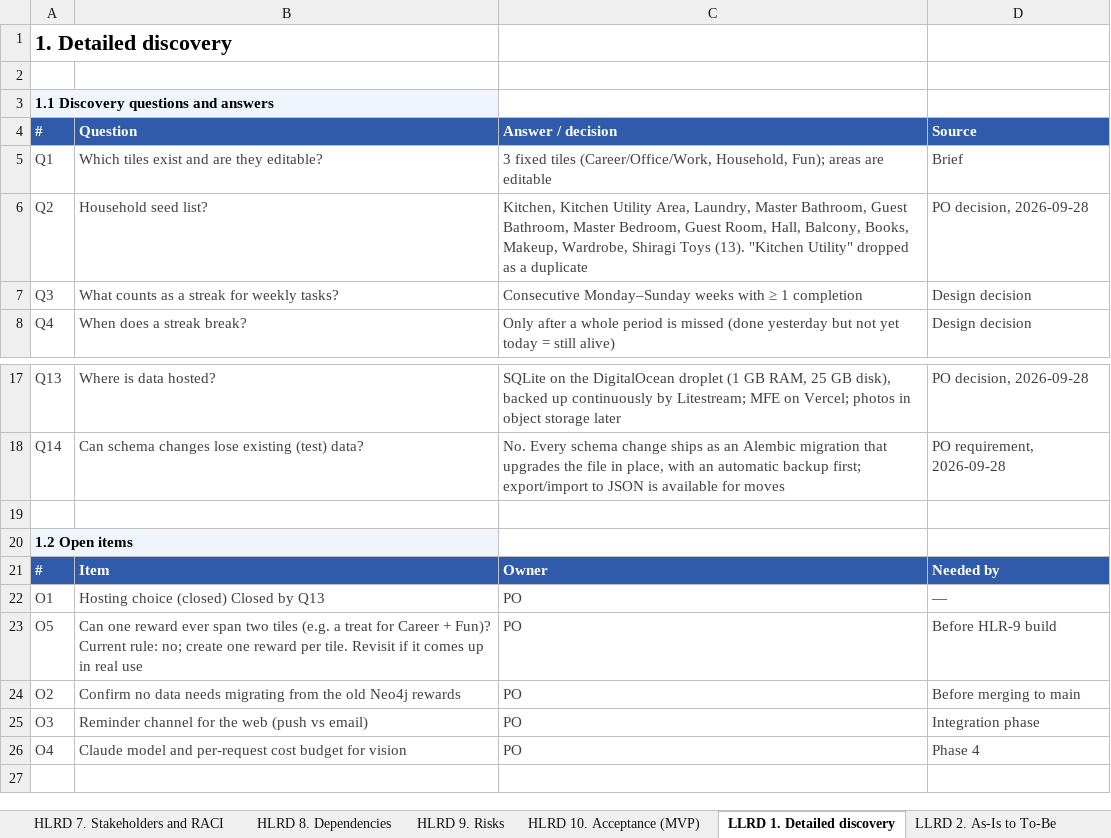
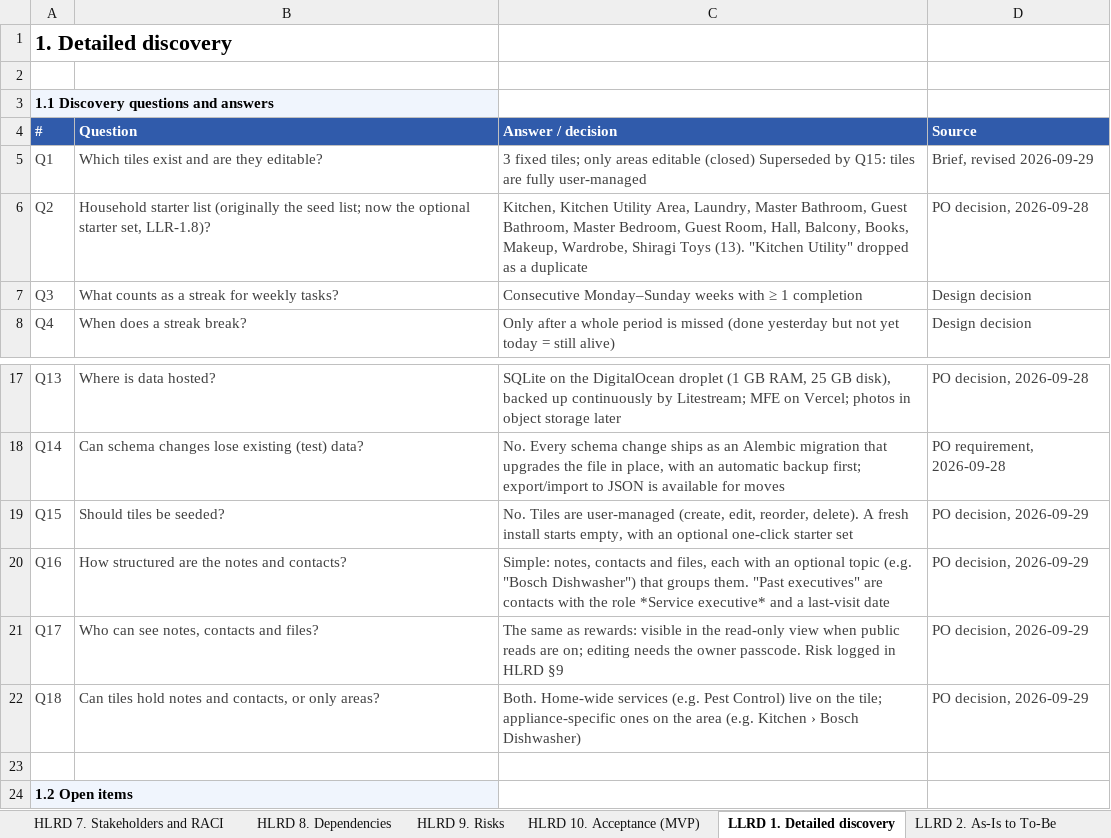
Before and after one commit to mansisce/life-experiences-webpage, an Excel workbook: docs/rewards/Rewards_HLRD_LLRD.xlsx, sheet LLRD 1. Detailed discovery, drawn as a sheet; only a part is shown, gaps mark what is left out; the shorter side is filled out with more unchanged rows; values as stored, in another font and other column widths than the file's, no borders; the diff names each change by its address in the sheet, - before the commit and + after, or states it on an @@ line.

```diff
--- a/docs/rewards/Rewards_HLRD_LLRD.xlsx (sheet LLRD 1. Detailed discovery)
+++ b/docs/rewards/Rewards_HLRD_LLRD.xlsx (sheet LLRD 1. Detailed discovery)
-C5 (Answer / decision): 3 fixed tiles (Career/Office/Work, Household, Fun); areas are editable
+C5 (Answer / decision): 3 fixed tiles; only areas editable (closed) Superseded by Q15: tiles are fully user-managed
-D5 (Source): Brief
+D5 (Source): Brief, revised 2026-09-29
-B6 (Question): Household seed list?
+B6 (Question): Household starter list (originally the seed list; now the optional starter set, LLR-1.8)?
+row 19: Q15 | Should tiles be seeded? | No. Tiles are user-managed (create, edit, reorder, delete). A fresh install starts empty, with an optional one-click starter set | PO decision, 2026-09-29
+row 20: Q16 | How structured are the notes and contacts? | Simple: notes, contacts and files, each with an optional topic (e.g. "Bosch Dishwasher") that groups them. "Past executives" are contacts with the role *Service executive* and a last-visit date | PO decision, 2026-09-29
+row 21: Q17 | Who can see notes, contacts and files? | The same as rewards: visible in the read-only view when public reads are on; editing needs the owner passcode. Risk logged in HLRD §9 | PO decision, 2026-09-29
+row 22: Q18 | Can tiles hold notes and contacts, or only areas? | Both. Home-wide services (e.g. Pest Control) live on the tile; appliance-specific ones on the area (e.g. Kitchen › Bosch Dishwasher) | PO decision, 2026-09-29
```
Also changed, not shown: sheet Requirements Register, sheet LLRD 3. Functional reqs, sheet Traceability, sheet HLRD 4. To-Be, sheet LLRD 7. Traceability matrix, sheet LLRD 5. User-facing messages, 9 more sheets, formulas that keep their value, 4 other files.
